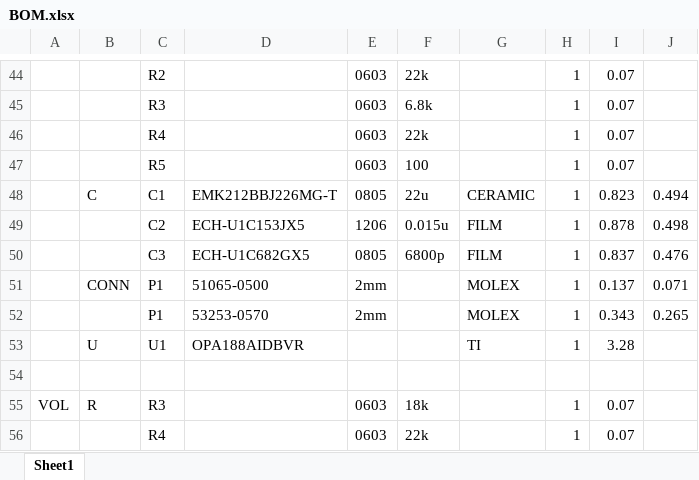
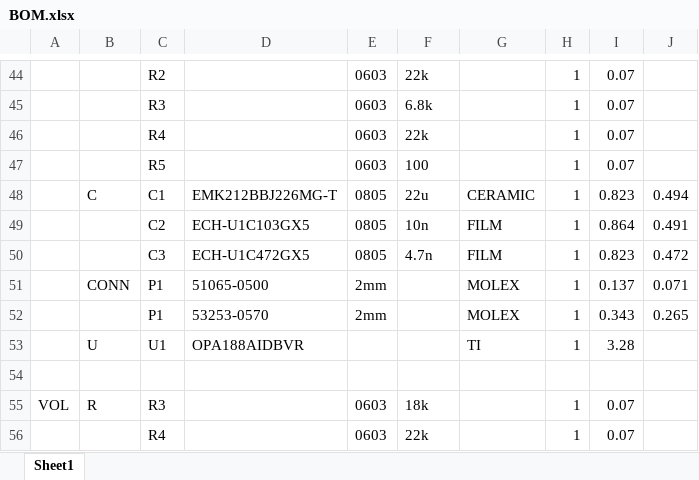
Before and after one commit to BerryAudio/BGP, an Excel workbook: BGP_V0/BOM.xlsx, sheet Sheet1, drawn as a sheet; only a part is shown, gaps mark what is left out; values as stored, in another font and other column widths than the file's, no borders; removed rows and columns are numbered as before the commit, all else as after; the diff names each change by its address in the sheet, - before the commit and + after, or states it on an @@ line.

```diff
--- a/BGP_V0/BOM.xlsx (sheet Sheet1)
+++ b/BGP_V0/BOM.xlsx (sheet Sheet1)
-row 49:  |  | C2 | ECH-U1C153JX5 | 1206 | 0.015u | FILM | 1 | 0.878 | 0.498
+row 49:  |  | C2 | ECH-U1C103GX5 | 0805 | 10n | FILM | 1 | 0.864 | 0.491
-D50: ECH-U1C682GX5
+D50: ECH-U1C472GX5
-F50: 6800p
+F50: 4.7n
-I50: 0.837
+I50: 0.823
-J50: 0.476
+J50: 0.472
```
Also changed, not shown: 16 other files.
